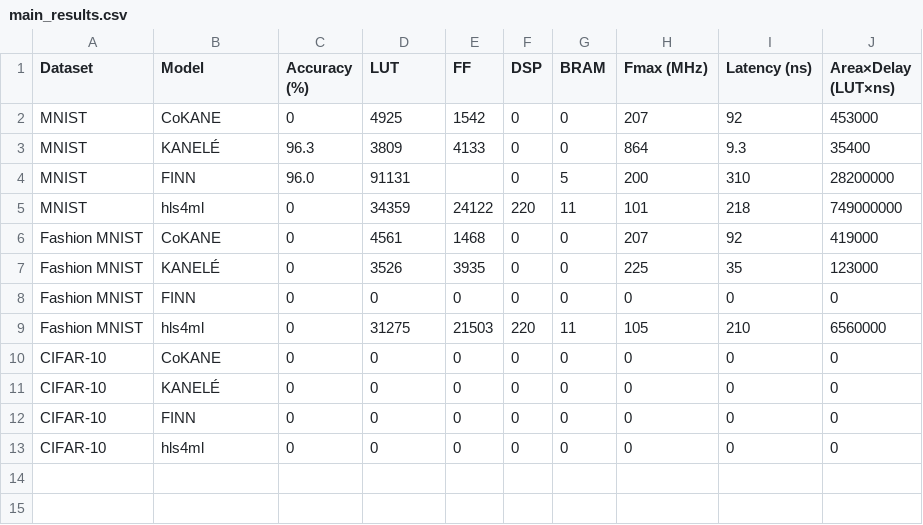
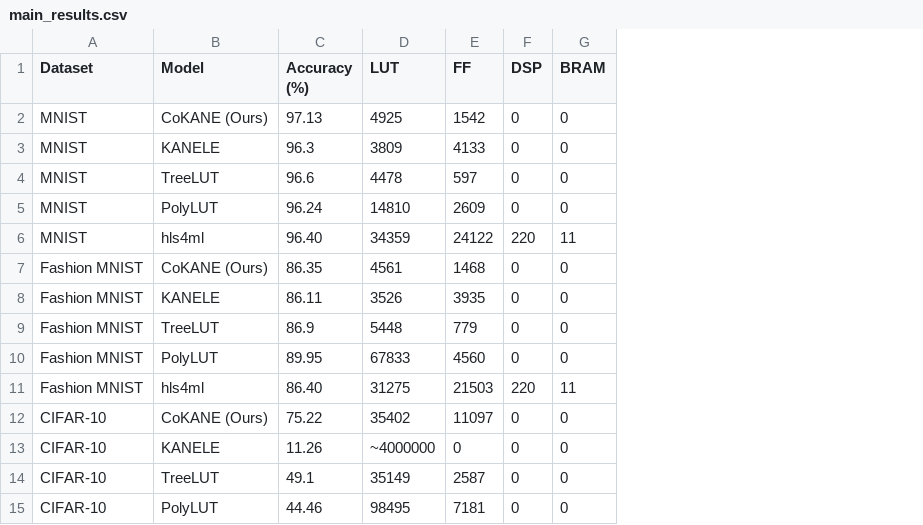
Before and after one commit to Ronin7097/DL_Project, a CSV file: 05_results/main_results.csv, drawn as a sheet; removed rows and columns are numbered as before the commit, all else as after; the diff names each change by its address in the sheet, - before the commit and + after, or states it on an @@ line.

Commit message:
Update main_results.csv

```diff
--- a/05_results/main_results.csv
+++ b/05_results/main_results.csv
-column H (Fmax (MHz)), rows 2-3: 207 | 864; rows 5-13: 101 | 207 | 225 | 0 | 105 | 0 | 0 | 0 | 0
-column I (Latency (ns)), rows 2-3: 92 | 9.3; rows 5-13: 218 | 92 | 35 | 0 | 210 | 0 | 0 | 0 | 0
-column J (Area×Delay (LUT×ns)), rows 2-3: 453000 | 35400; rows 5-13: 749000000 | 419000 | 123000 | 0 | 6560000 | 0 | 0 | 0 | 0
-B2 (Model): CoKANE
+B2 (Model): CoKANE (Ours)
-C2 (Accuracy (%)): 0
+C2 (Accuracy (%)): 97.13
-B3 (Model): KANELÉ
+B3 (Model): KANELE
-row 4: MNIST | FINN | 96.0 | 91131 |  | 0 | 5 | 200 | 310 | 28200000
+row 4: MNIST | TreeLUT | 96.6 | 4478 | 597 | 0 | 0
+row 5: MNIST | PolyLUT | 96.24 | 14810 | 2609 | 0 | 0
-C6 (Accuracy (%)): 0
+C6 (Accuracy (%)): 96.40
-B7 (Model): CoKANE
+B7 (Model): CoKANE (Ours)
-C7 (Accuracy (%)): 0
+C7 (Accuracy (%)): 86.35
-B8 (Model): KANELÉ
+B8 (Model): KANELE
-C8 (Accuracy (%)): 0
+C8 (Accuracy (%)): 86.11
-B9 (Model): FINN
+B9 (Model): TreeLUT
-C9 (Accuracy (%)): 0
+C9 (Accuracy (%)): 86.9
-D9 (LUT): 0
+D9 (LUT): 5448
-E9 (FF): 0
+E9 (FF): 779
+row 10: Fashion MNIST | PolyLUT | 89.95 | 67833 | 4560 | 0 | 0
-C11 (Accuracy (%)): 0
+C11 (Accuracy (%)): 86.40
-B12 (Model): CoKANE
+B12 (Model): CoKANE (Ours)
-C12 (Accuracy (%)): 0
+C12 (Accuracy (%)): 75.22
-D12 (LUT): 0
+D12 (LUT): 35402
-E12 (FF): 0
+E12 (FF): 11097
-B13 (Model): KANELÉ
+B13 (Model): KANELE
-C13 (Accuracy (%)): 0
+C13 (Accuracy (%)): 11.26
-D13 (LUT): 0
+D13 (LUT): ~4000000
-B14 (Model): FINN
+B14 (Model): TreeLUT
-C14 (Accuracy (%)): 0
+C14 (Accuracy (%)): 49.1
-D14 (LUT): 0
+D14 (LUT): 35149
-E14 (FF): 0
+E14 (FF): 2587
-B15 (Model): hls4ml
+B15 (Model): PolyLUT
-C15 (Accuracy (%)): 0
+C15 (Accuracy (%)): 44.46
-D15 (LUT): 0
+D15 (LUT): 98495
-E15 (FF): 0
+E15 (FF): 7181
```
